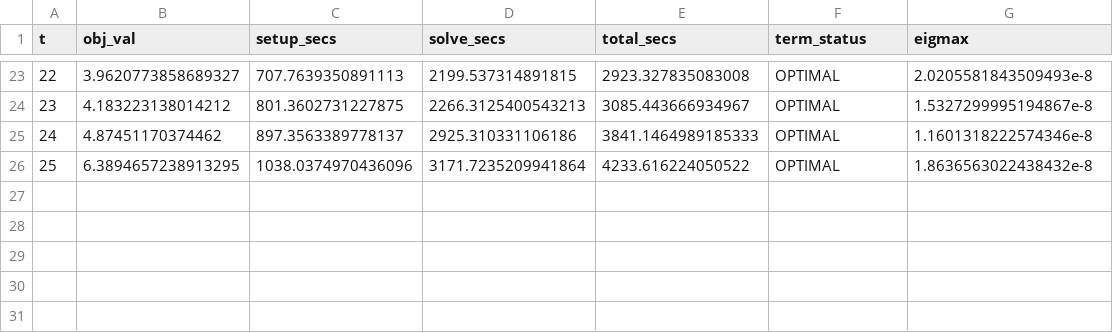
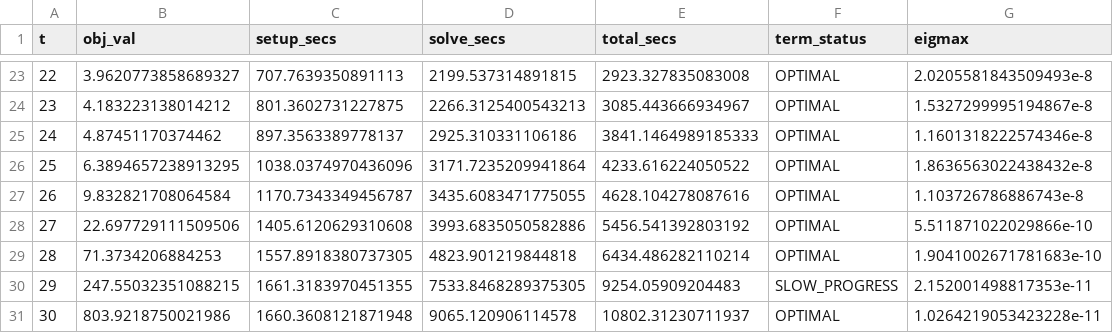
Before and after one commit to AntonXue/nn-sdp, a CSV file: dump/cartpole-scale/cart40_deepsdp__dual.csv, drawn as a sheet; only a part is shown, gaps mark what is left out; the diff names each change by its address in the sheet, - before the commit and + after, or states it on an @@ line.

```diff
--- a/dump/cartpole-scale/cart40_deepsdp__dual.csv
+++ b/dump/cartpole-scale/cart40_deepsdp__dual.csv
+row 27: 26 | 9.832821708064584 | 1170.7343349456787 | 3435.6083471775055 | 4628.104278087616 | OPTIMAL | 1.103726786886743e-8
+row 28: 27 | 22.697729111509506 | 1405.6120629310608 | 3993.6835050582886 | 5456.541392803192 | OPTIMAL | 5.511871022029866e-10
+row 29: 28 | 71.3734206884253 | 1557.8918380737305 | 4823.901219844818 | 6434.486282110214 | OPTIMAL | 1.9041002671781683e-10
+row 30: 29 | 247.55032351088215 | 1661.3183970451355 | 7533.8468289375305 | 9254.05909204483 | SLOW_PROGRESS | 2.152001498817353e-11
+row 31: 30 | 803.9218750021986 | 1660.3608121871948 | 9065.120906114578 | 10802.31230711937 | OPTIMAL | 1.0264219053423228e-11
```
Also changed, not shown: dump/cartpole-scale/cart10_chordal__double_decomp.csv, dump/cartpole-scale/cart40_chordal__double_decomp.csv, 11 other files.
